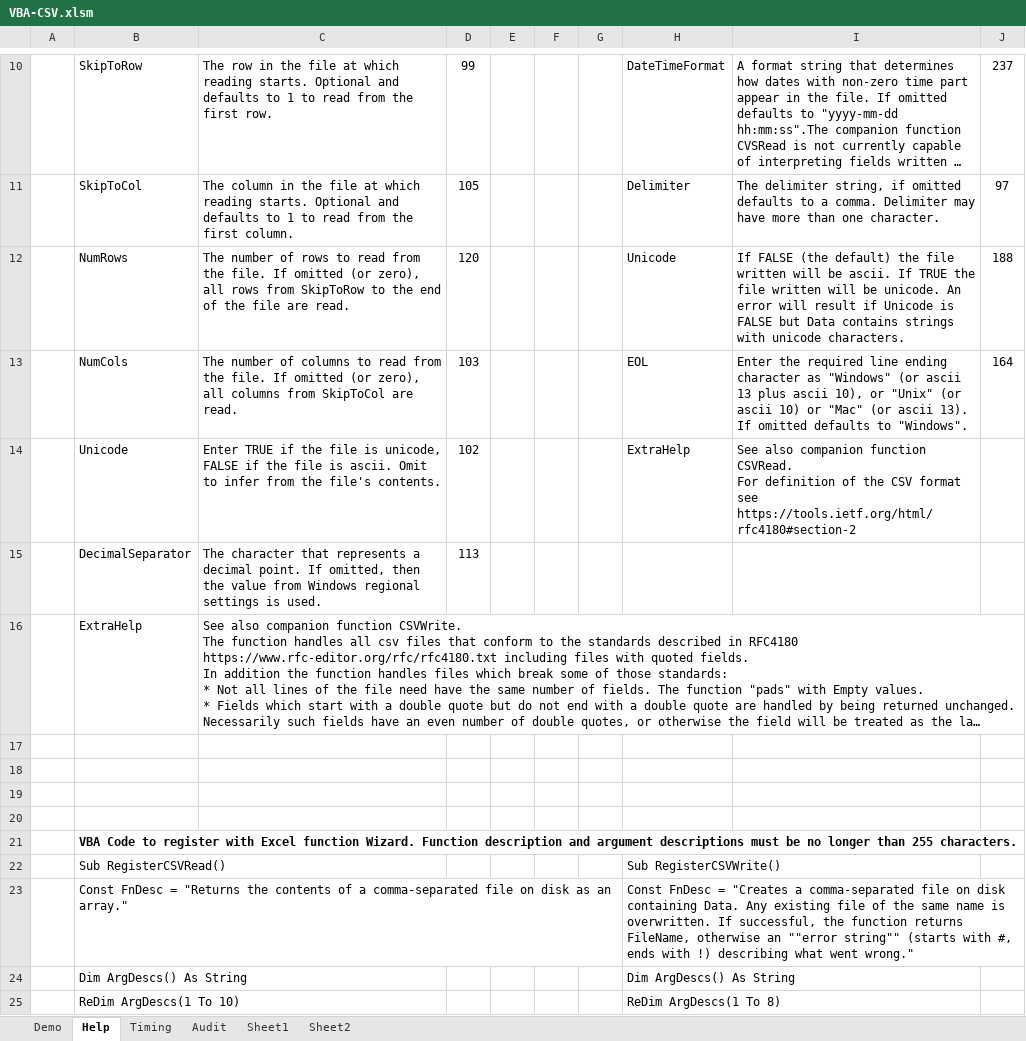
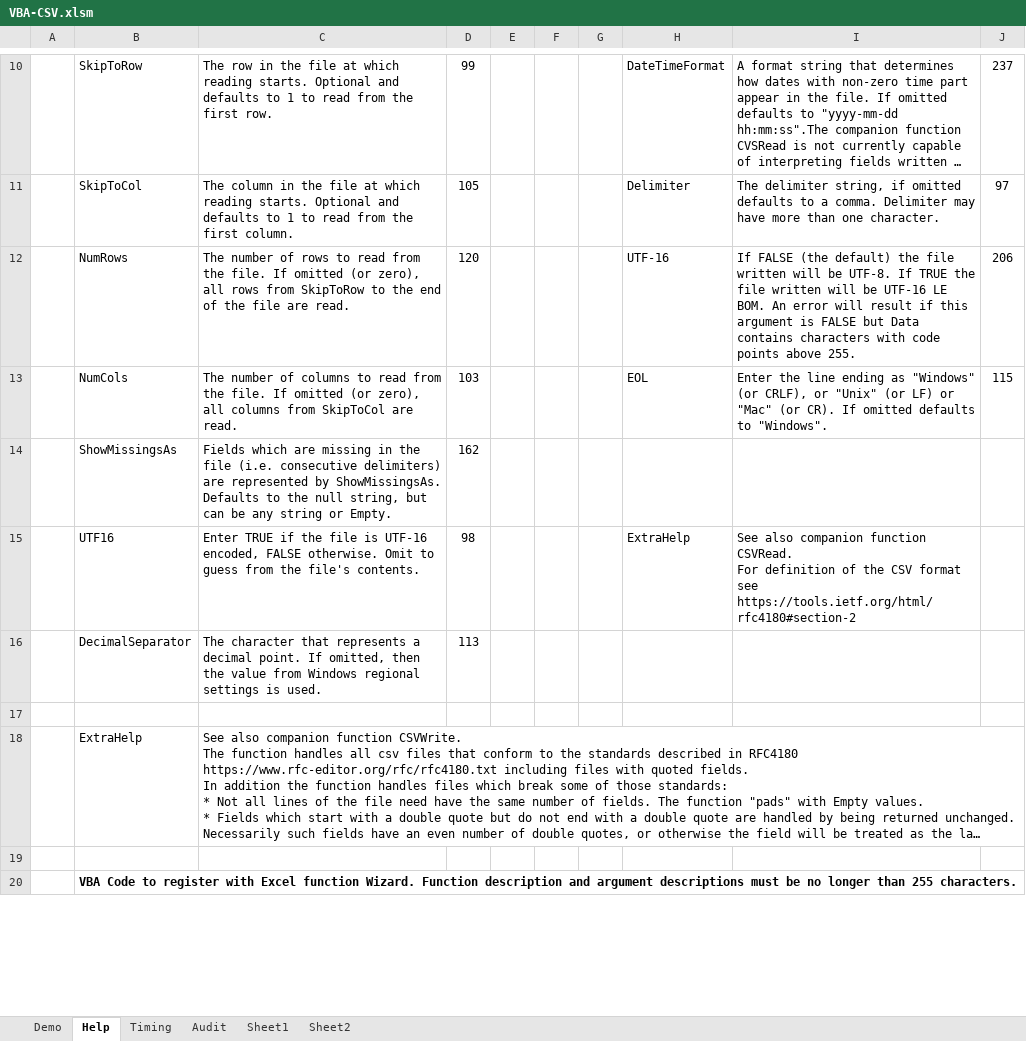
Before and after one commit to PGS62/VBA-CSV, an Excel workbook: workbook/VBA-CSV.xlsm, sheet Help, drawn as a sheet; only a part is shown, gaps mark what is left out; long unchanged cells end in …; values as stored, in another font and other column widths than the file's, no borders; removed rows and columns are numbered as before the commit, all else as after; ↵ is a line break in a cell; the diff covers the shown part only; the diff names each change by its address in the sheet, - before the commit and + after, or states it on an @@ line.

```diff
--- a/workbook/VBA-CSV.xlsm (sheet Help)
+++ b/workbook/VBA-CSV.xlsm (sheet Help)
-H12: Unicode
+H12: UTF-16
-I12: …will be ascii. If TRUE the file written will be unicode. An error will result if Unicode is FALSE but Data contains strings with unicode characters.
+I12: …will be UTF-8. If TRUE the file written will be UTF-16 LE BOM. An error will result if this argument is FALSE but Data contains characters with code points above 255.
-J12: 188
+J12: 206
-I13: Enter the required line ending character as "Windows" (or ascii 13 plus ascii 10), or "Unix" (or ascii 10) or "Mac" (or ascii 13). If omitted…
+I13: Enter the line ending as "Windows" (or CRLF), or "Unix" (or LF) or "Mac" (or CR). If omitted…
-J13: 164
+J13: 115
-row 14:  | Unicode | Enter TRUE if the file is unicode, FALSE if the file is ascii. Omit to infer from the file's contents. | 102 |  |  |  | ExtraHelp | See also companion function CSVRead. ↵ For definition of the CSV format see ↵ https://tools.ietf.org/html/rfc4180#section-2
+row 14:  | ShowMissingsAs | Fields which are missing in the file (i.e. consecutive delimiters) are represented by ShowMissingsAs. Defaults to the null string, but can be any string or Empty. | 162
+row 15:  | UTF16 | Enter TRUE if the file is UTF-16 encoded, FALSE otherwise. Omit to guess from the file's contents. | 98 |  |  |  | ExtraHelp | See also companion function CSVRead. ↵ For definition of the CSV format see ↵ https://tools.ietf.org/html/rfc4180#section-2
+row 17: (empty)
-row 18: (empty)
-row 19: (empty)
-row 20: (empty)
-row 22:  | Sub RegisterCSVRead() |  |  |  |  |  | Sub RegisterCSVWrite()
-row 23:  | Const FnDesc = "Returns the contents of a comma-separated file on disk as an array." |  |  |  |  |  | Const FnDesc = "Creates a comma-separated file on disk containing Data. Any existing file of the same name is overwritten. If successful, the function returns FileName, otherwise an ""error string"" (starts with #, ends with !) describing what went wrong."
-row 24:  | Dim ArgDescs() As String |  |  |  |  |  | Dim ArgDescs() As String
-row 25:  | ReDim ArgDescs(1 To 10) |  |  |  |  |  | ReDim ArgDescs(1 To 8)
```
Also changed, not shown: 40 added rows, 12 removed rows and 13 edited cells elsewhere in this sheet, sheet Sheet2, sheet Audit, sheet Timing, formulas that keep their value, charts or pictures, 16 other files.
